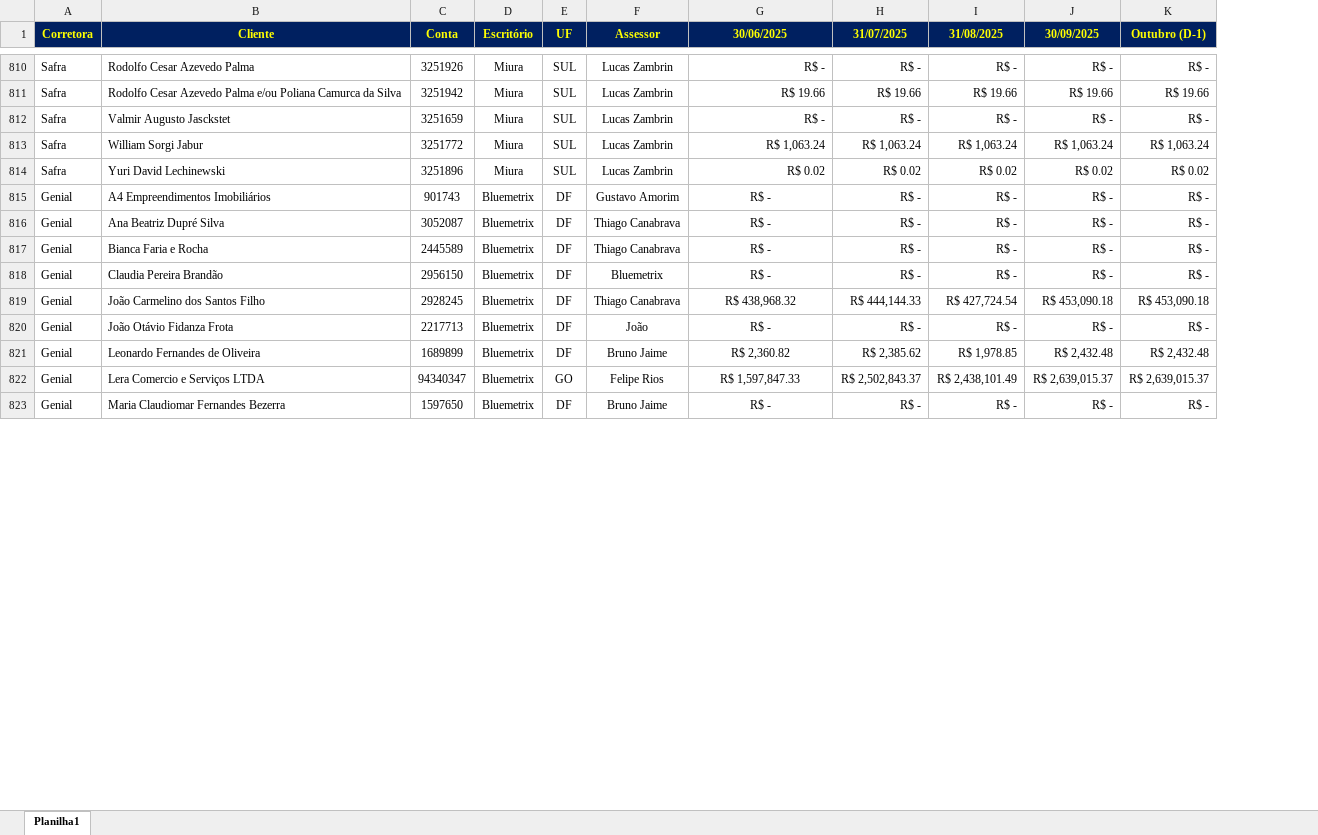
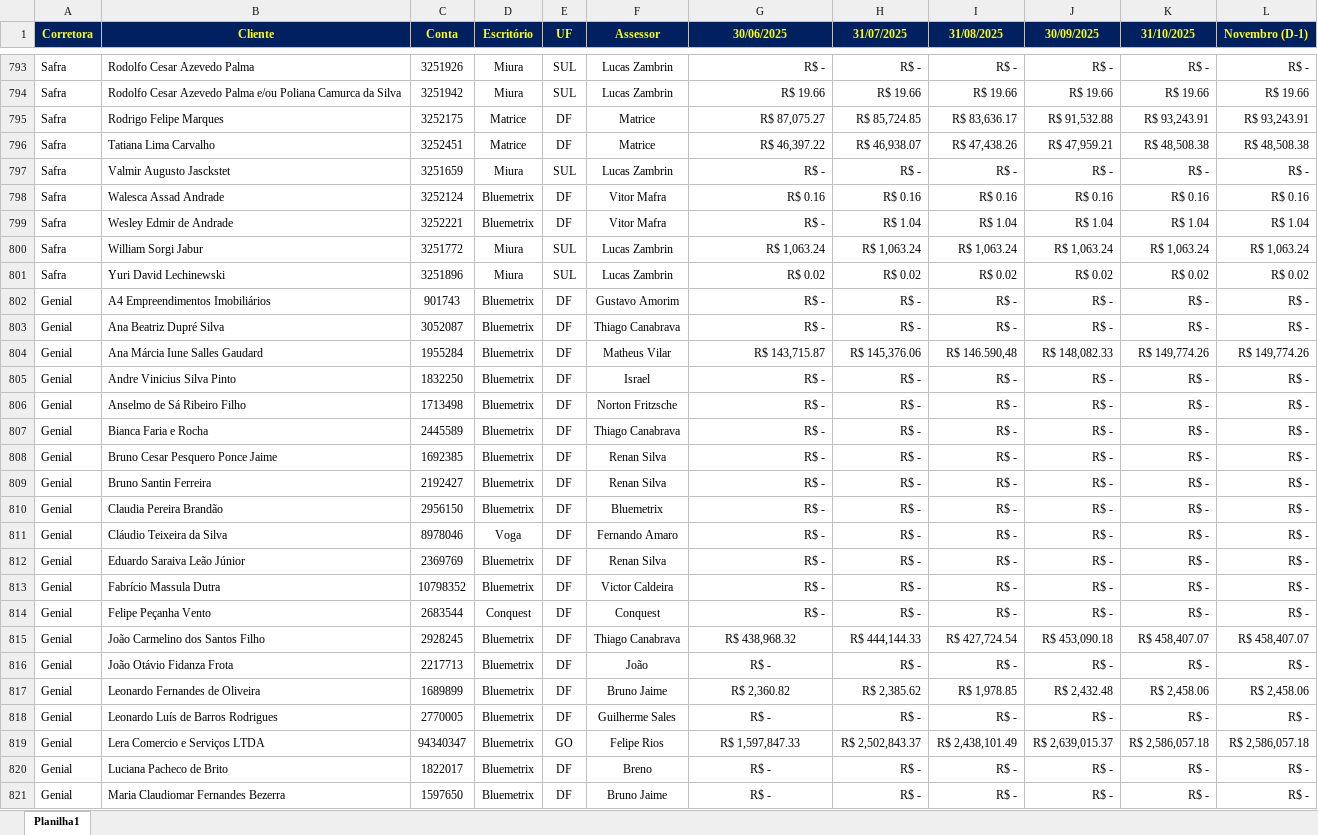
Before and after one commit to bluemetrixgit/campanhabluemetrix, an Excel workbook: Dados/Campanha Captação.xlsx, sheet Planilha1, drawn as a sheet; only a part is shown, gaps mark what is left out; values as stored, in another font and other column widths than the file's, no borders; conditional formats not drawn; removed rows and columns are numbered as before the commit, all else as after; the diff covers the shown part only; the diff names each change by its address in the sheet, - before the commit and + after, or states it on an @@ line.

```diff
--- a/Dados/Campanha Captação.xlsx (sheet Planilha1)
+++ b/Dados/Campanha Captação.xlsx (sheet Planilha1)
-column K (Outubro (D-1)), rows 810-823: R$ - | R$ 19.66 | R$ - | R$ 1,063.24 | R$ 0.02 | R$ - | R$ - | R$ - | R$ - | R$ 453,090.18 | R$ - | R$ 2,432.48 | R$ 2,639,015.37 | R$ -
+column K (31/10/2025), rows 793-794: R$ - | R$ 19.66; row 797: R$ -; rows 800-803: R$ 1,063.24 | R$ 0.02 | R$ - | R$ -; row 807: R$ -; row 810: R$ -; rows 815-817: R$ 458,407.07 | R$ - | R$ 2,458.06; row 819: R$ 2,586,057.18; row 821: R$ -
+column L (Novembro (D-1)), rows 793-794: R$ - | R$ 19.66; row 797: R$ -; rows 800-803: R$ 1,063.24 | R$ 0.02 | R$ - | R$ -; row 807: R$ -; row 810: R$ -; rows 815-817: R$ 458,407.07 | R$ - | R$ 2,458.06; row 819: R$ 2,586,057.18; row 821: R$ -
+row 795: Safra | Rodrigo Felipe Marques | 3252175 | Matrice | DF | Matrice | R$ 87,075.27 | R$ 85,724.85 | R$ 83,636.17 | R$ 91,532.88 | R$ 93,243.91 | R$ 93,243.91
+row 796: Safra | Tatiana Lima Carvalho | 3252451 | Matrice | DF | Matrice | R$ 46,397.22 | R$ 46,938.07 | R$ 47,438.26 | R$ 47,959.21 | R$ 48,508.38 | R$ 48,508.38
+row 798: Safra | Walesca Assad Andrade | 3252124 | Bluemetrix | DF | Vitor Mafra | R$ 0.16 | R$ 0.16 | R$ 0.16 | R$ 0.16 | R$ 0.16 | R$ 0.16
+row 799: Safra | Wesley Edmir de Andrade | 3252221 | Bluemetrix | DF | Vitor Mafra | R$ - | R$ 1.04 | R$ 1.04 | R$ 1.04 | R$ 1.04 | R$ 1.04
-G802:G803 alignment: center
+G802:G803 alignment: right
+row 804: Genial | Ana Márcia Iune Salles Gaudard | 1955284 | Bluemetrix | DF | Matheus Vilar | R$ 143,715.87 | R$ 145,376.06 | R$ 146.590,48 | R$ 148,082.33 | R$ 149,774.26 | R$ 149,774.26
+row 805: Genial | Andre Vinicius Silva Pinto | 1832250 | Bluemetrix | DF | Israel | R$ - | R$ - | R$ - | R$ - | R$ - | R$ -
+row 806: Genial | Anselmo de Sá Ribeiro Filho | 1713498 | Bluemetrix | DF | Norton Fritzsche | R$ - | R$ - | R$ - | R$ - | R$ - | R$ -
-G807 alignment: center
+G807 alignment: right
+row 808: Genial | Bruno Cesar Pesquero Ponce Jaime | 1692385 | Bluemetrix | DF | Renan Silva | R$ - | R$ - | R$ - | R$ - | R$ - | R$ -
+row 809: Genial | Bruno Santin Ferreira | 2192427 | Bluemetrix | DF | Renan Silva | R$ - | R$ - | R$ - | R$ - | R$ - | R$ -
-G810 alignment: center
+G810 alignment: right
+row 811: Genial | Cláudio Teixeira da Silva | 8978046 | Voga | DF | Fernando Amaro | R$ - | R$ - | R$ - | R$ - | R$ - | R$ -
+row 812: Genial | Eduardo Saraiva Leão Júnior | 2369769 | Bluemetrix | DF | Renan Silva | R$ - | R$ - | R$ - | R$ - | R$ - | R$ -
+row 813: Genial | Fabrício Massula Dutra | 10798352 | Bluemetrix | DF | Victor Caldeira | R$ - | R$ - | R$ - | R$ - | R$ - | R$ -
+row 814: Genial | Felipe Peçanha Vento | 2683544 | Conquest | DF | Conquest | R$ - | R$ - | R$ - | R$ - | R$ - | R$ -
+row 818: Genial | Leonardo Luís de Barros Rodrigues | 2770005 | Bluemetrix | DF | Guilherme Sales | R$ - | R$ - | R$ - | R$ - | R$ - | R$ -
+row 820: Genial | Luciana Pacheco de Brito | 1822017 | Bluemetrix | DF | Breno | R$ - | R$ - | R$ - | R$ - | R$ - | R$ -
```
Also changed, not shown: 51 added rows, 49 removed rows, 34 edited cells and cell formats elsewhere in this sheet, Dados/FX Dolar.xlsx.
